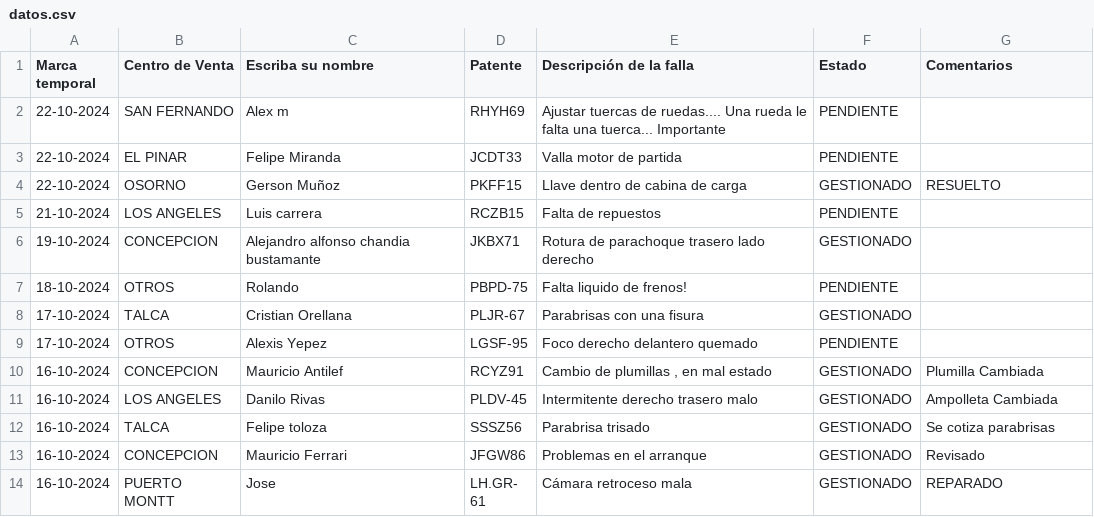
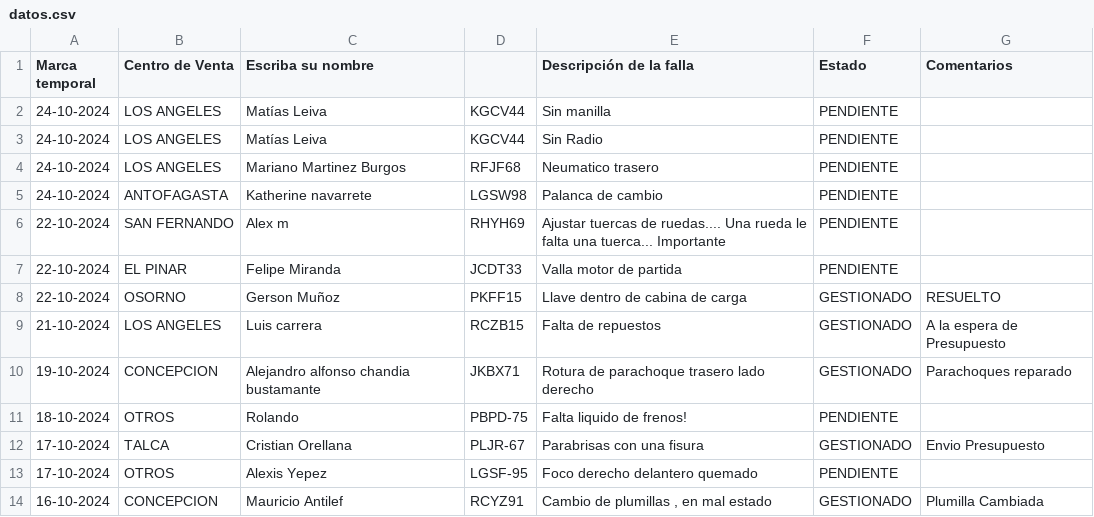
Before and after one commit to dylannn-1/SolicitudVehiculos, a CSV file: datos.csv, drawn as a sheet; only a part is shown; the shorter side is filled out with more unchanged rows; addresses are those after the commit; the diff names each change by its address in the sheet, - before the commit and + after, or states it on an @@ line.

Commit message:
Add files via upload

```diff
--- a/datos.csv
+++ b/datos.csv
-D1: Patente
+D1: (empty)
+row 2: 24-10-2024 | LOS ANGELES | Matías Leiva | KGCV44 | Sin manilla | PENDIENTE
+row 3: 24-10-2024 | LOS ANGELES | Matías Leiva | KGCV44 | Sin Radio | PENDIENTE
+row 4: 24-10-2024 | LOS ANGELES | Mariano Martinez Burgos | RFJF68 | Neumatico trasero | PENDIENTE
+row 5: 24-10-2024 | ANTOFAGASTA | Katherine navarrete | LGSW98 | Palanca de cambio | PENDIENTE
-F9 (Estado): PENDIENTE
+F9 (Estado): GESTIONADO
-G9 (Comentarios): (empty)
+G9 (Comentarios): A la espera de Presupuesto
-G10 (Comentarios): (empty)
+G10 (Comentarios): Parachoques reparado
-G12 (Comentarios): (empty)
+G12 (Comentarios): Envio Presupuesto
```
